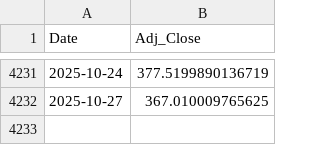
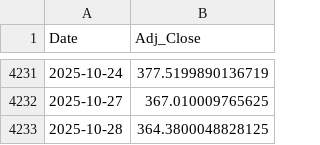
Before and after one commit to Gyumin5/MoneyFlow, a CSV file: data/GLD.csv, drawn as a sheet; only a part is shown, gaps mark what is left out; the diff names each change by its address in the sheet, - before the commit and + after, or states it on an @@ line.

```diff
--- a/data/GLD.csv
+++ b/data/GLD.csv
+row 4233: 2025-10-28 | 364.3800048828125
```
Also changed, not shown: data/EEM.csv, data/IEF.csv, 18 other files.
